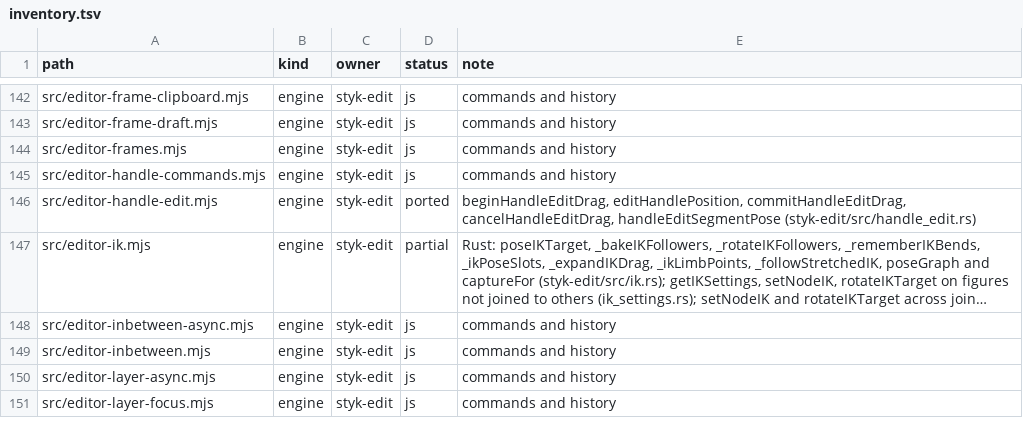
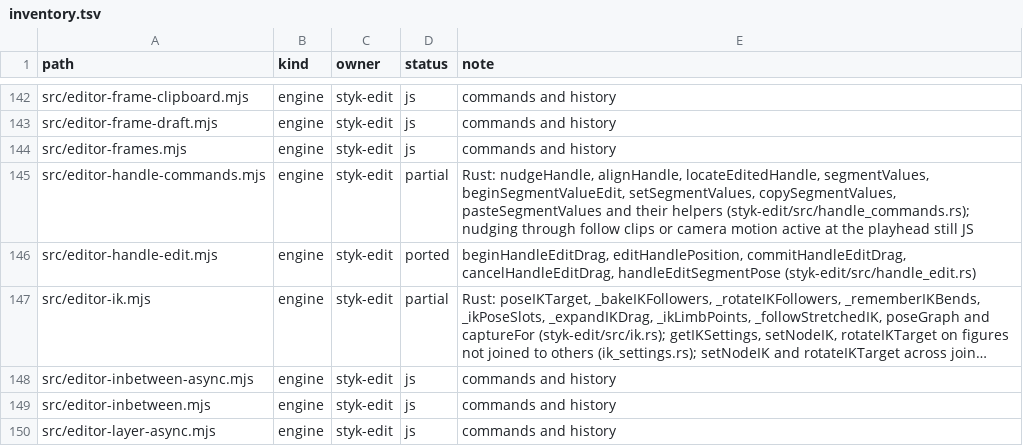
Before and after one commit to Belligerently/StykAnimate-App, a TSV file: engine/inventory.tsv, drawn as a sheet; only a part is shown, gaps mark what is left out; the shorter side is filled out with more unchanged rows; long unchanged cells end in ….

```diff
--- a/engine/inventory.tsv
+++ b/engine/inventory.tsv
@@ -144,3 +144,3 @@ src/editor-frame-draft.mjs	engine	styk-edit	js	commands and history
 src/editor-frames.mjs	engine	styk-edit	js	commands and history
-src/editor-handle-commands.mjs	engine	styk-edit	js	commands and history
+src/editor-handle-commands.mjs	engine	styk-edit	partial	Rust: nudgeHandle, alignHandle, locateEditedHandle, segmentValues, beginSegmentValueEdit, setSegmentValues, copySegmentValues, pasteSegmentValues and their helpers (styk-edit/src/handle_commands.rs); nudging through follow clips or camera motion active at the playhead still JS
 src/editor-handle-edit.mjs	engine	styk-edit	ported	beginHandleEditDrag, editHandlePosition, commitHandleEditDrag, cancelHandleEditDrag, handleEditSegmentPose (styk-edit/src/handle_edit.rs)
```
Also changed, not shown: 25 other files.
